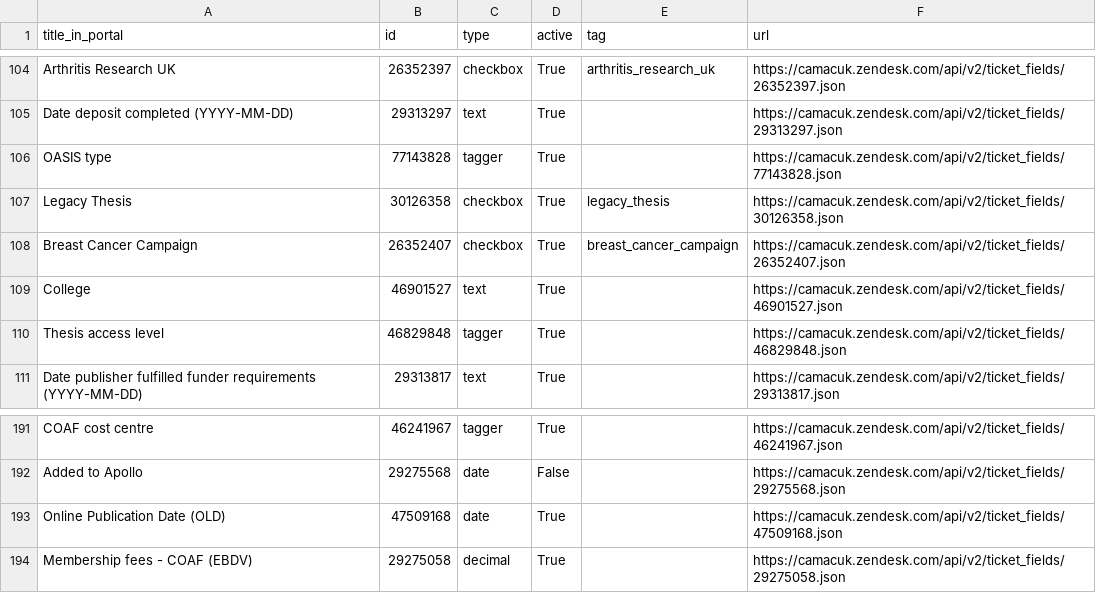
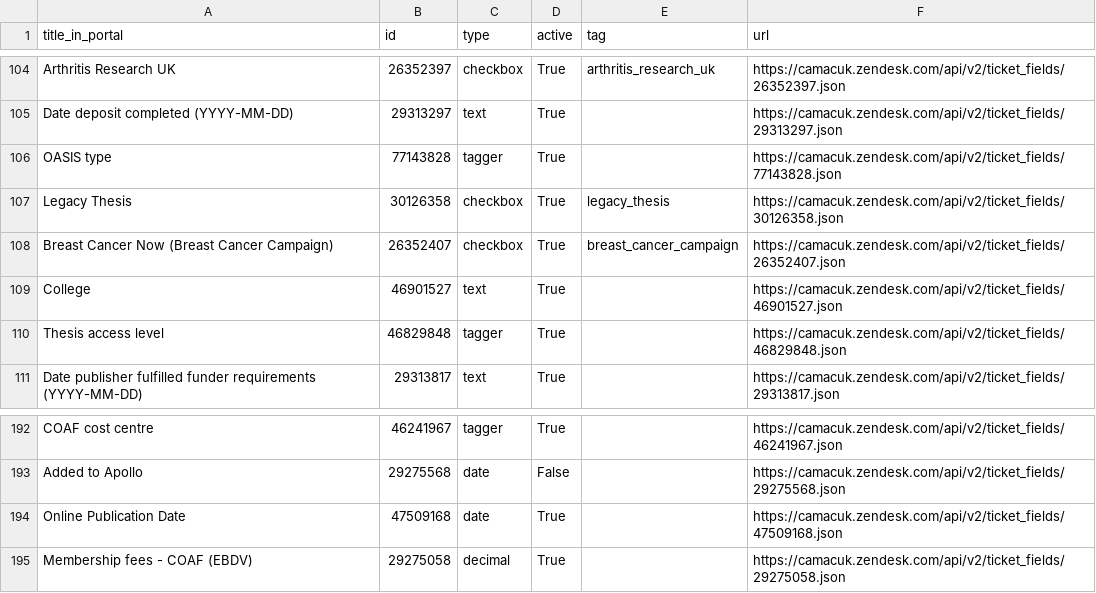
Before and after one commit to osc-cam/zendesk, a CSV file: macros/ticket_fields_csv/ticket_fields.csv, drawn as a sheet; only a part is shown, gaps mark what is left out; the diff covers the shown part only.

```diff
--- a/macros/ticket_fields_csv/ticket_fields.csv
+++ b/macros/ticket_fields_csv/ticket_fields.csv
@@ -107,3 +107,3 @@ OASIS type,77143828,tagger,True,,https://camacuk.zendesk.com/api/v2/ticket_field
 Legacy Thesis,30126358,checkbox,True,legacy_thesis,https://camacuk.zendesk.com/api/v2/ticket_fields/30126358.json
-Breast Cancer Campaign,26352407,checkbox,True,breast_cancer_campaign,https://camacuk.zendesk.com/api/v2/ticket_fields/26352407.json
+Breast Cancer Now (Breast Cancer Campaign),26352407,checkbox,True,breast_cancer_campaign,https://camacuk.zendesk.com/api/v2/ticket_fields/26352407.json
 College,46901527,text,True,,https://camacuk.zendesk.com/api/v2/ticket_fields/46901527.json
@@ -192,3 +193,3 @@ COAF cost centre,46241967,tagger,True,,https://camacuk.zendesk.com/api/v2/ticket
 Added to Apollo,29275568,date,False,,https://camacuk.zendesk.com/api/v2/ticket_fields/29275568.json
-Online Publication Date (OLD),47509168,date,True,,https://camacuk.zendesk.com/api/v2/ticket_fields/47509168.json
+Online Publication Date,47509168,date,True,,https://camacuk.zendesk.com/api/v2/ticket_fields/47509168.json
 Membership fees - COAF (EBDV),29275058,decimal,True,,https://camacuk.zendesk.com/api/v2/ticket_fields/29275058.json
```
Also changed, not shown: 2 added rows and 10 edited cells elsewhere in this file, 2 other files.
